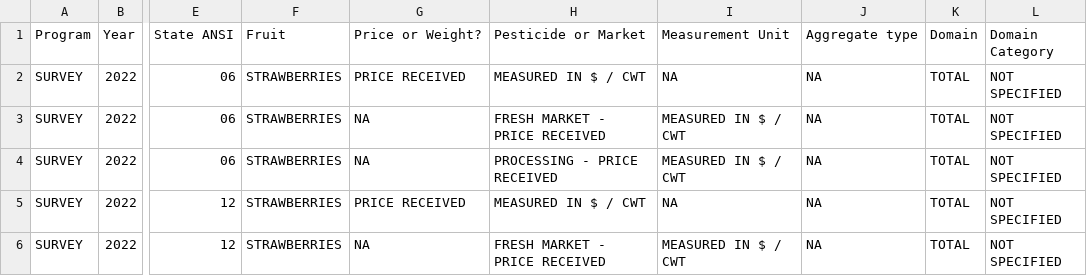
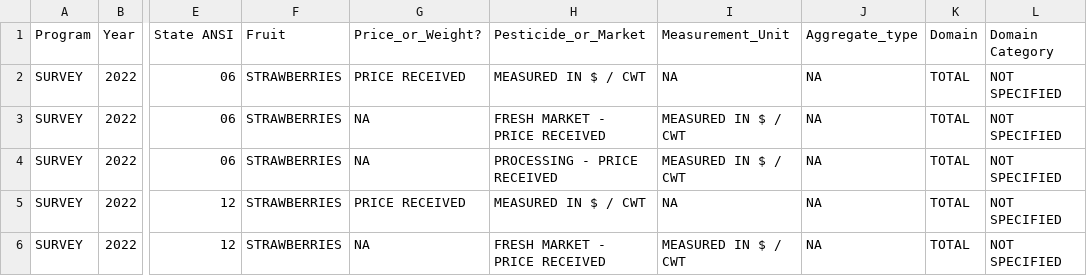
Before and after one commit to 615-Assignment-Non-HW/NASS-Strawberries, a CSV file: strwb_survey.csv, drawn as a sheet; only a part is shown, gaps mark what is left out; the diff names each change by its address in the sheet, - before the commit and + after, or states it on an @@ line.

```diff
--- a/strwb_survey.csv
+++ b/strwb_survey.csv
-G1: Price or Weight?
+G1: Price_or_Weight?
-H1: Pesticide or Market
+H1: Pesticide_or_Market
-I1: Measurement Unit
+I1: Measurement_Unit
-J1: Aggregate type
+J1: Aggregate_type
```
Also changed, not shown: 1 other file.
